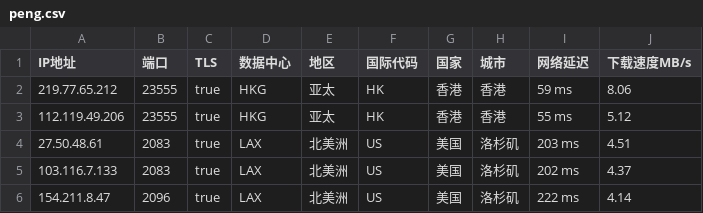
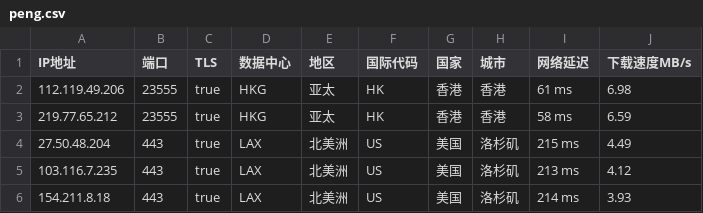
Before and after one commit to CEG1225/peng, a CSV file: peng.csv, drawn as a sheet.

Commit message:
PENG

```diff
--- a/peng.csv
+++ b/peng.csv
@@ -1,6 +1,6 @@
 IP地址,端口,TLS,数据中心,地区,国际代码,国家,城市,网络延迟,下载速度MB/s
-219.77.65.212,23555,true,HKG,亚太,HK,香港,香港,59 ms,8.06
-112.119.49.206,23555,true,HKG,亚太,HK,香港,香港,55 ms,5.12
-27.50.48.61,2083,true,LAX,北美洲,US,美国,洛杉矶,203 ms,4.51
-103.116.7.133,2083,true,LAX,北美洲,US,美国,洛杉矶,202 ms,4.37
-154.211.8.47,2096,true,LAX,北美洲,US,美国,洛杉矶,222 ms,4.14
+112.119.49.206,23555,true,HKG,亚太,HK,香港,香港,61 ms,6.98
+219.77.65.212,23555,true,HKG,亚太,HK,香港,香港,58 ms,6.59
+27.50.48.204,443,true,LAX,北美洲,US,美国,洛杉矶,215 ms,4.49
+103.116.7.235,443,true,LAX,北美洲,US,美国,洛杉矶,213 ms,4.12
+154.211.8.18,443,true,LAX,北美洲,US,美国,洛杉矶,214 ms,3.93
```
Also changed, not shown: 1 other file.
